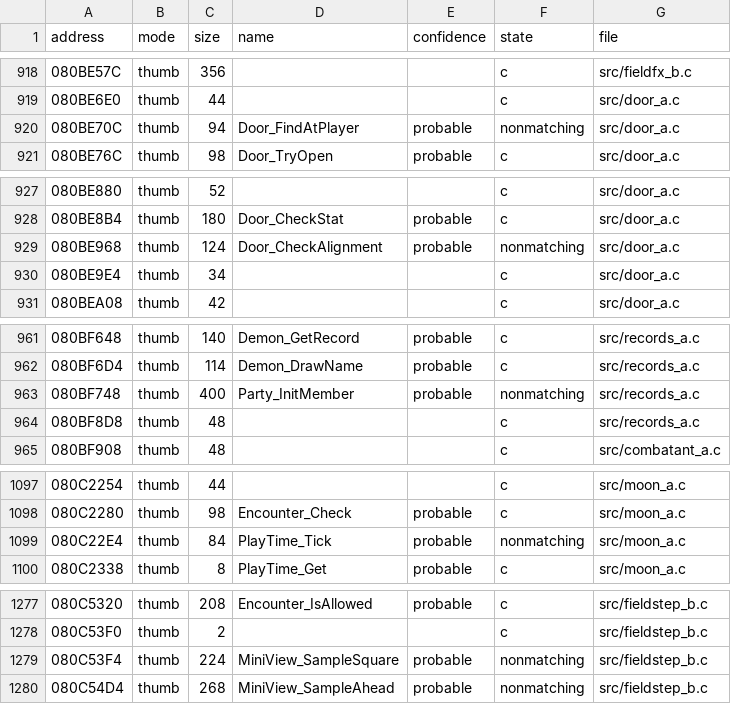
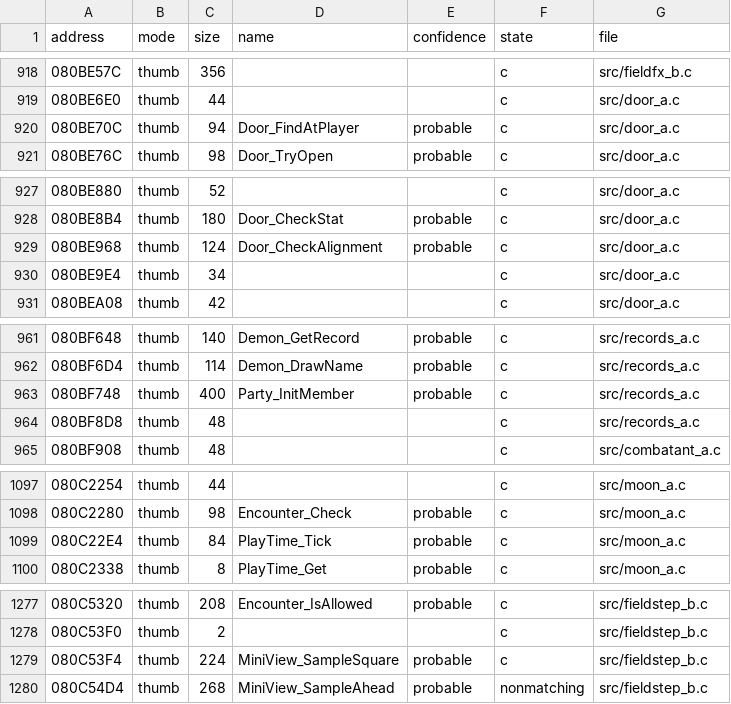
Before and after one commit to coregee/smt2_gba_en, a TSV file: decomp/reference/function-map.tsv, drawn as a sheet; only a part is shown, gaps mark what is left out; the diff covers the shown part only.

```diff
--- a/decomp/reference/function-map.tsv
+++ b/decomp/reference/function-map.tsv
@@ -919,3 +919,3 @@ address	mode	size	name	confidence	state	file
 080BE6E0	thumb	44			c	src/door_a.c
-080BE70C	thumb	94	Door_FindAtPlayer	probable	nonmatching	src/door_a.c
+080BE70C	thumb	94	Door_FindAtPlayer	probable	c	src/door_a.c
 080BE76C	thumb	98	Door_TryOpen	probable	c	src/door_a.c
@@ -928,3 +928,3 @@ address	mode	size	name	confidence	state	file
 080BE8B4	thumb	180	Door_CheckStat	probable	c	src/door_a.c
-080BE968	thumb	124	Door_CheckAlignment	probable	nonmatching	src/door_a.c
+080BE968	thumb	124	Door_CheckAlignment	probable	c	src/door_a.c
 080BE9E4	thumb	34			c	src/door_a.c
@@ -962,3 +962,3 @@ address	mode	size	name	confidence	state	file
 080BF6D4	thumb	114	Demon_DrawName	probable	c	src/records_a.c
-080BF748	thumb	400	Party_InitMember	probable	nonmatching	src/records_a.c
+080BF748	thumb	400	Party_InitMember	probable	c	src/records_a.c
 080BF8D8	thumb	48			c	src/records_a.c
@@ -1098,3 +1098,3 @@ address	mode	size	name	confidence	state	file
 080C2280	thumb	98	Encounter_Check	probable	c	src/moon_a.c
-080C22E4	thumb	84	PlayTime_Tick	probable	nonmatching	src/moon_a.c
+080C22E4	thumb	84	PlayTime_Tick	probable	c	src/moon_a.c
 080C2338	thumb	8	PlayTime_Get	probable	c	src/moon_a.c
@@ -1278,3 +1278,3 @@ address	mode	size	name	confidence	state	file
 080C53F0	thumb	2			c	src/fieldstep_b.c
-080C53F4	thumb	224	MiniView_SampleSquare	probable	nonmatching	src/fieldstep_b.c
+080C53F4	thumb	224	MiniView_SampleSquare	probable	c	src/fieldstep_b.c
 080C54D4	thumb	268	MiniView_SampleAhead	probable	nonmatching	src/fieldstep_b.c
```
Also changed, not shown: 23 edited cells elsewhere in this file, 16 other files.
